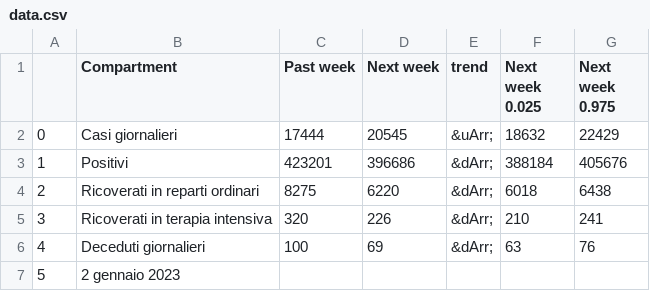
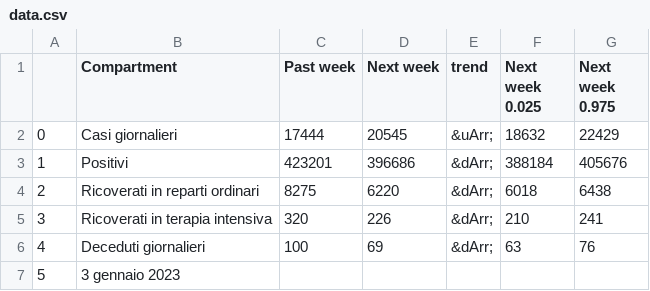
Before and after one commit to nicoparo/testaction, a CSV file: data.csv, drawn as a sheet.

```diff
--- a/data.csv
+++ b/data.csv
@@ -6,2 +6,2 @@
 4,Deceduti giornalieri,100,69,&dArr;,63,76
-5,2 gennaio 2023,,,,,
+5,3 gennaio 2023,,,,,
```
